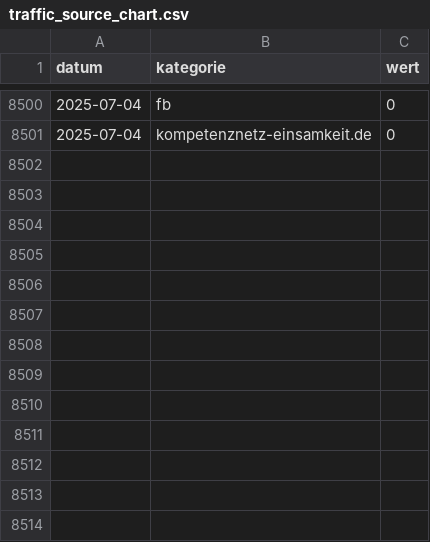
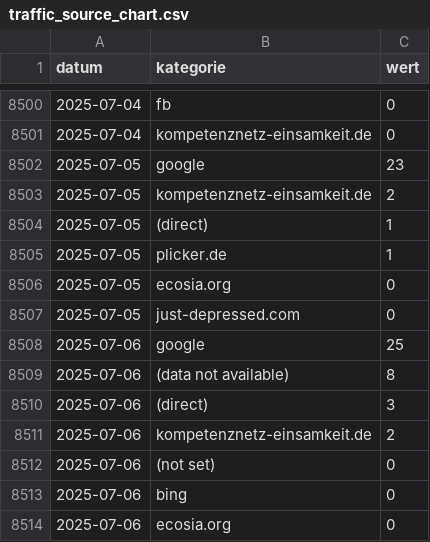
Before and after one commit to AmerorasWorks/Redezeit-Analyse, a CSV file: src/data/clean/traffic_source_chart.csv, drawn as a sheet; only a part is shown, gaps mark what is left out.

```diff
--- a/src/data/clean/traffic_source_chart.csv
+++ b/src/data/clean/traffic_source_chart.csv
@@ -8501 +8501,14 @@ datum;kategorie;wert
 2025-07-04;kompetenznetz-einsamkeit.de;0
+2025-07-05;google;23
+2025-07-05;kompetenznetz-einsamkeit.de;2
+2025-07-05;(direct);1
+2025-07-05;plicker.de;1
+2025-07-05;ecosia.org;0
+2025-07-05;just-depressed.com;0
+2025-07-06;google;25
+2025-07-06;(data not available);8
+2025-07-06;(direct);3
+2025-07-06;kompetenznetz-einsamkeit.de;2
+2025-07-06;(not set);0
+2025-07-06;bing;0
+2025-07-06;ecosia.org;0
```
Also changed, not shown: src/data/clean/traffic_sources.csv, src/data/clean/user_events.csv, 10 other files.
